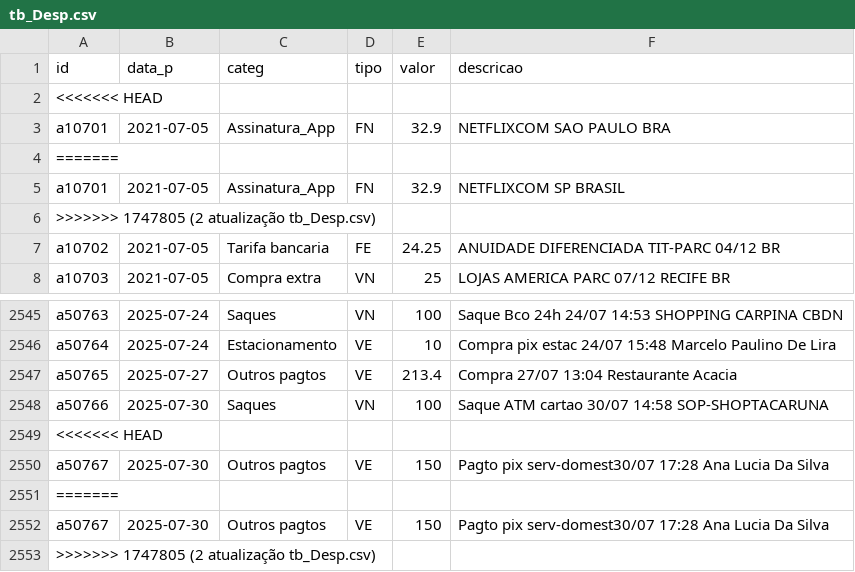
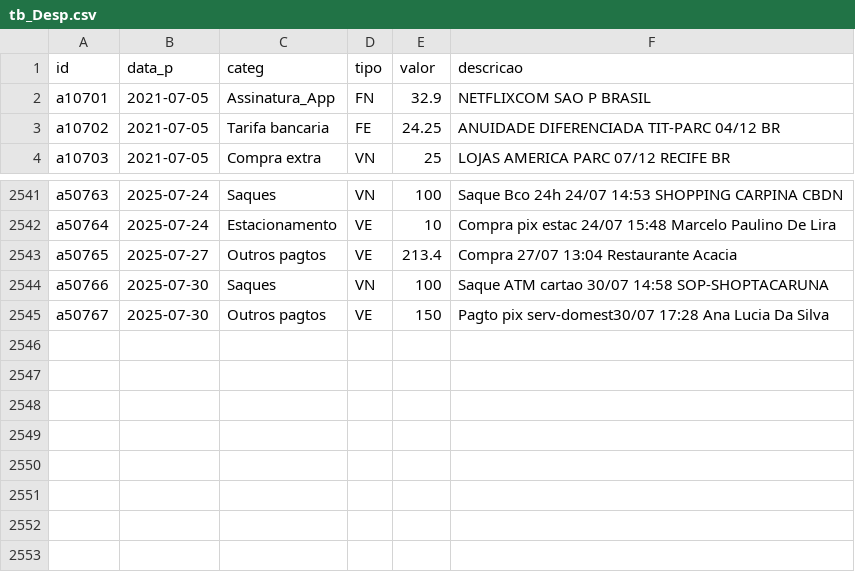
Before and after one commit to fgqfranklin-png/dadosfgq, a CSV file: tb_Desp.csv, drawn as a sheet; only a part is shown, gaps mark what is left out.

Commit message:
4 atualização tb_Desp.csv

```diff
--- a/tb_Desp.csv
+++ b/tb_Desp.csv
@@ -1,7 +1,3 @@
 id,data_p,categ,tipo,valor,descricao
-<<<<<<< HEAD
-a10701,2021-07-05,Assinatura_App,FN,32.9,NETFLIXCOM SAO PAULO BRA
-=======
-a10701,2021-07-05,Assinatura_App,FN,32.9,NETFLIXCOM SP BRASIL
->>>>>>> 1747805 (2 atualização tb_Desp.csv)
+a10701,2021-07-05,Assinatura_App,FN,32.9,NETFLIXCOM SAO P BRASIL
 a10702,2021-07-05,Tarifa bancaria,FE,24.25,ANUIDADE DIFERENCIADA TIT-PARC 04/12 BR
@@ -2548,6 +2544,2 @@ a50765,2025-07-27,Outros pagtos,VE,213.4,Compra 27/07 13:04 Restaurante Acacia
 a50766,2025-07-30,Saques,VN,100,Saque ATM cartao 30/07 14:58 SOP-SHOPTACARUNA
-<<<<<<< HEAD
 a50767,2025-07-30,Outros pagtos,VE,150,Pagto pix serv-domest30/07 17:28 Ana Lucia Da Silva
-=======
-a50767,2025-07-30,Outros pagtos,VE,150,Pagto pix serv-domest30/07 17:28 Ana Lucia Da Silva
->>>>>>> 1747805 (2 atualização tb_Desp.csv)
```
